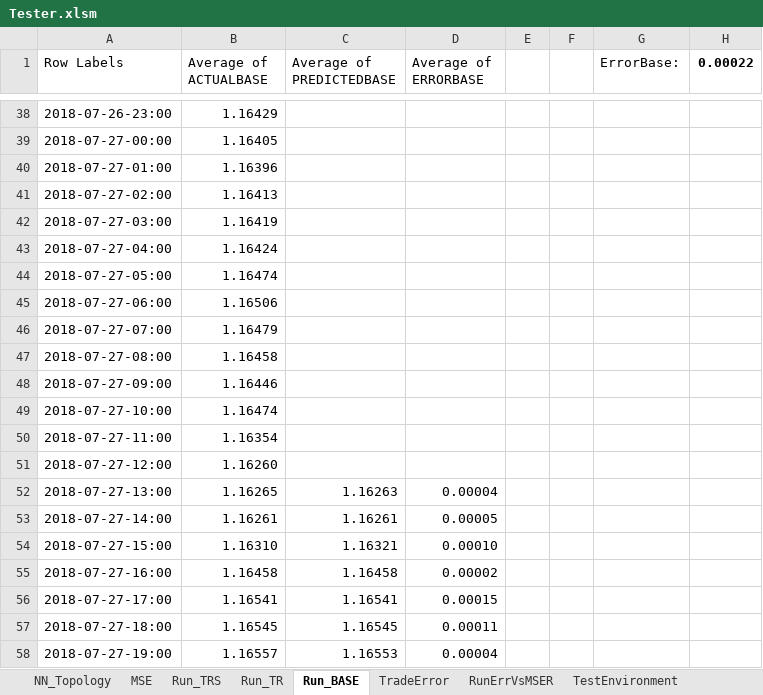
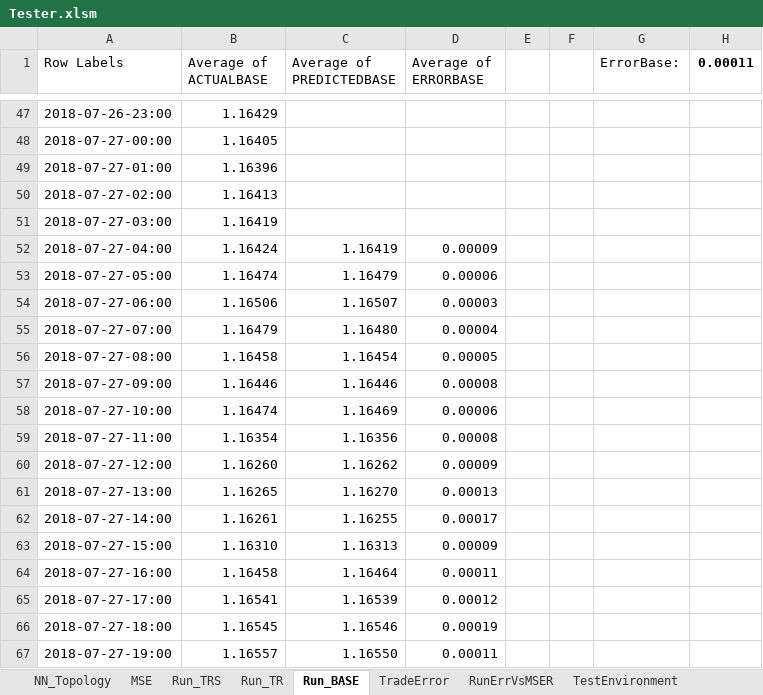
Before and after one commit to gcaglion/zzz, an Excel workbook: Tester.xlsm, sheet Run_BASE, drawn as a sheet; only a part is shown, gaps mark what is left out; values as stored, in another font and other column widths than the file's, no borders; charts and pictures not drawn; addresses are those after the commit; the diff covers the shown part only; the diff names each change by its address in the sheet, - before the commit and + after, or states it on an @@ line.

```diff
--- a/Tester.xlsm (sheet Run_BASE)
+++ b/Tester.xlsm (sheet Run_BASE)
-H1: 0.00022
+H1: 0.00011
-C52 (Average of PREDICTEDBASE): (empty)
+C52 (Average of PREDICTEDBASE): 1.16419
-D52 (Average of ERRORBASE): (empty)
+D52 (Average of ERRORBASE): 0.00009
-C53 (Average of PREDICTEDBASE): (empty)
+C53 (Average of PREDICTEDBASE): 1.16479
-D53 (Average of ERRORBASE): (empty)
+D53 (Average of ERRORBASE): 0.00006
-C54 (Average of PREDICTEDBASE): (empty)
+C54 (Average of PREDICTEDBASE): 1.16507
-D54 (Average of ERRORBASE): (empty)
+D54 (Average of ERRORBASE): 0.00003
-C55 (Average of PREDICTEDBASE): (empty)
+C55 (Average of PREDICTEDBASE): 1.16480
-D55 (Average of ERRORBASE): (empty)
+D55 (Average of ERRORBASE): 0.00004
-C56 (Average of PREDICTEDBASE): (empty)
+C56 (Average of PREDICTEDBASE): 1.16454
-D56 (Average of ERRORBASE): (empty)
+D56 (Average of ERRORBASE): 0.00005
-C57 (Average of PREDICTEDBASE): (empty)
+C57 (Average of PREDICTEDBASE): 1.16446
-D57 (Average of ERRORBASE): (empty)
+D57 (Average of ERRORBASE): 0.00008
-C58 (Average of PREDICTEDBASE): (empty)
+C58 (Average of PREDICTEDBASE): 1.16469
-D58 (Average of ERRORBASE): (empty)
+D58 (Average of ERRORBASE): 0.00006
-C59 (Average of PREDICTEDBASE): (empty)
+C59 (Average of PREDICTEDBASE): 1.16356
-D59 (Average of ERRORBASE): (empty)
+D59 (Average of ERRORBASE): 0.00008
-C60 (Average of PREDICTEDBASE): (empty)
+C60 (Average of PREDICTEDBASE): 1.16262
-D60 (Average of ERRORBASE): (empty)
+D60 (Average of ERRORBASE): 0.00009
-C61 (Average of PREDICTEDBASE): 1.16263
+C61 (Average of PREDICTEDBASE): 1.16270
-D61 (Average of ERRORBASE): 0.00004
+D61 (Average of ERRORBASE): 0.00013
-C62 (Average of PREDICTEDBASE): 1.16261
+C62 (Average of PREDICTEDBASE): 1.16255
-D62 (Average of ERRORBASE): 0.00005
+D62 (Average of ERRORBASE): 0.00017
-C63 (Average of PREDICTEDBASE): 1.16321
+C63 (Average of PREDICTEDBASE): 1.16313
-D63 (Average of ERRORBASE): 0.00010
+D63 (Average of ERRORBASE): 0.00009
-C64 (Average of PREDICTEDBASE): 1.16458
+C64 (Average of PREDICTEDBASE): 1.16464
-D64 (Average of ERRORBASE): 0.00002
+D64 (Average of ERRORBASE): 0.00011
-C65 (Average of PREDICTEDBASE): 1.16541
+C65 (Average of PREDICTEDBASE): 1.16539
-D65 (Average of ERRORBASE): 0.00015
+D65 (Average of ERRORBASE): 0.00012
-C66 (Average of PREDICTEDBASE): 1.16545
+C66 (Average of PREDICTEDBASE): 1.16546
-D66 (Average of ERRORBASE): 0.00011
+D66 (Average of ERRORBASE): 0.00019
-C67 (Average of PREDICTEDBASE): 1.16553
+C67 (Average of PREDICTEDBASE): 1.16550
-D67 (Average of ERRORBASE): 0.00004
+D67 (Average of ERRORBASE): 0.00011
```
Also changed, not shown: 12 added rows, 12 removed rows and 9 edited cells elsewhere in this sheet, sheet ClientInfo, sheet Run_TR, sheet Run_TRS, sheet TradeError, sheet RunErrVsMSER, hidden cells, charts or pictures, 5 other files.
